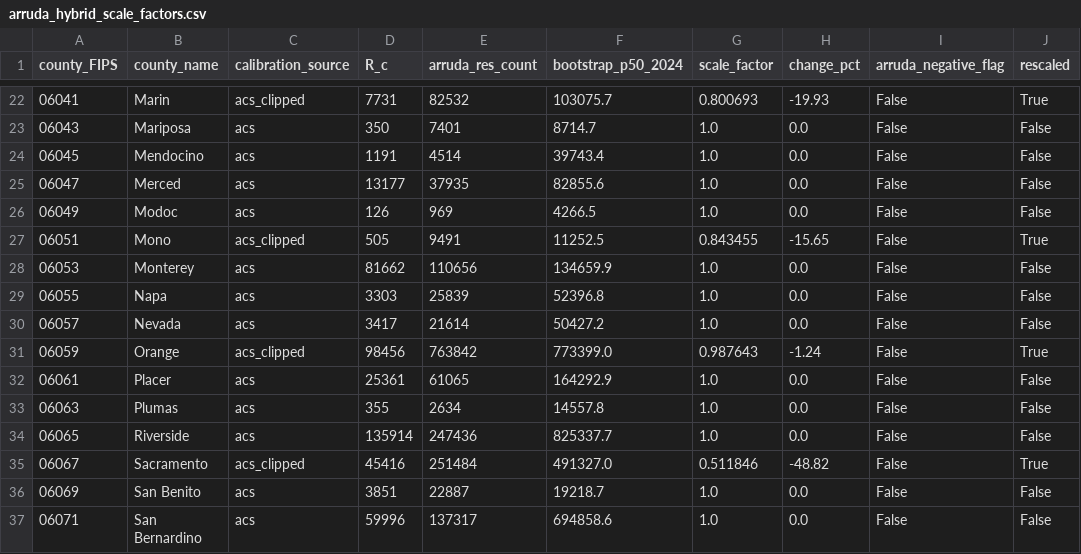
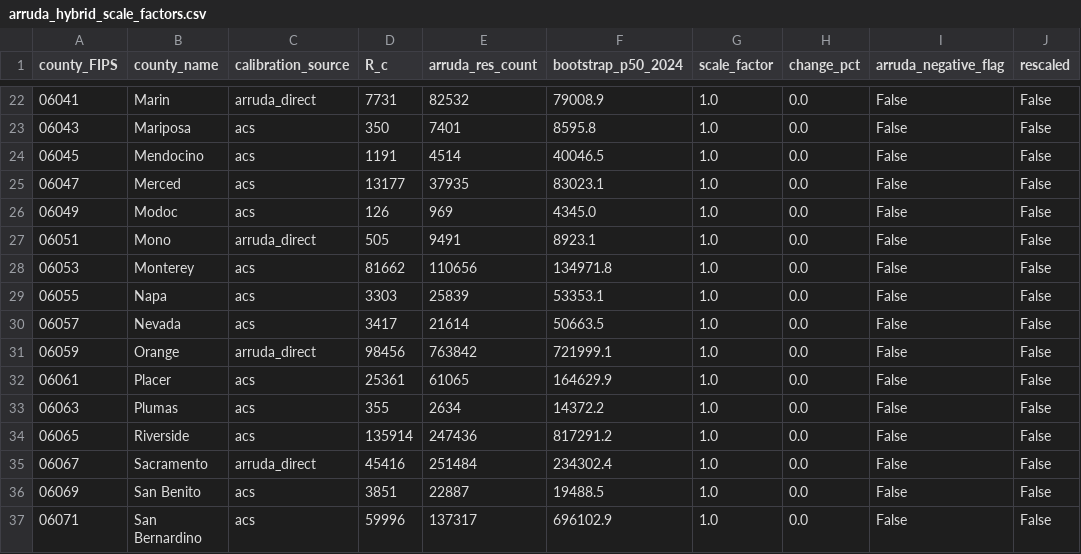
Before and after one commit to rkvaughn/ca-residential-structure-panel, a CSV file: output/tables/arruda_hybrid_scale_factors.csv, drawn as a sheet; only a part is shown, gaps mark what is left out; the diff covers the shown part only.

```diff
--- a/output/tables/arruda_hybrid_scale_factors.csv
+++ b/output/tables/arruda_hybrid_scale_factors.csv
@@ -22,16 +22,16 @@ county_FIPS,county_name,calibration_source,R_c,arruda_res_count,bootstrap_p50_20
-06041,Marin,acs_clipped,7731,82532,103075.7,0.800693,-19.93,False,True
-06043,Mariposa,acs,350,7401,8714.7,1.0,0.0,False,False
-06045,Mendocino,acs,1191,4514,39743.4,1.0,0.0,False,False
-06047,Merced,acs,13177,37935,82855.6,1.0,0.0,False,False
-06049,Modoc,acs,126,969,4266.5,1.0,0.0,False,False
-06051,Mono,acs_clipped,505,9491,11252.5,0.843455,-15.65,False,True
-06053,Monterey,acs,81662,110656,134659.9,1.0,0.0,False,False
-06055,Napa,acs,3303,25839,52396.8,1.0,0.0,False,False
-06057,Nevada,acs,3417,21614,50427.2,1.0,0.0,False,False
-06059,Orange,acs_clipped,98456,763842,773399.0,0.987643,-1.24,False,True
-06061,Placer,acs,25361,61065,164292.9,1.0,0.0,False,False
-06063,Plumas,acs,355,2634,14557.8,1.0,0.0,False,False
-06065,Riverside,acs,135914,247436,825337.7,1.0,0.0,False,False
-06067,Sacramento,acs_clipped,45416,251484,491327.0,0.511846,-48.82,False,True
-06069,San Benito,acs,3851,22887,19218.7,1.0,0.0,False,False
-06071,San Bernardino,acs,59996,137317,694858.6,1.0,0.0,False,False
+06041,Marin,arruda_direct,7731,82532,79008.9,1.0,0.0,False,False
+06043,Mariposa,acs,350,7401,8595.8,1.0,0.0,False,False
+06045,Mendocino,acs,1191,4514,40046.5,1.0,0.0,False,False
+06047,Merced,acs,13177,37935,83023.1,1.0,0.0,False,False
+06049,Modoc,acs,126,969,4345.0,1.0,0.0,False,False
+06051,Mono,arruda_direct,505,9491,8923.1,1.0,0.0,False,False
+06053,Monterey,acs,81662,110656,134971.8,1.0,0.0,False,False
+06055,Napa,acs,3303,25839,53353.1,1.0,0.0,False,False
+06057,Nevada,acs,3417,21614,50663.5,1.0,0.0,False,False
+06059,Orange,arruda_direct,98456,763842,721999.1,1.0,0.0,False,False
+06061,Placer,acs,25361,61065,164629.9,1.0,0.0,False,False
+06063,Plumas,acs,355,2634,14372.2,1.0,0.0,False,False
+06065,Riverside,acs,135914,247436,817291.2,1.0,0.0,False,False
+06067,Sacramento,arruda_direct,45416,251484,234302.4,1.0,0.0,False,False
+06069,San Benito,acs,3851,22887,19488.5,1.0,0.0,False,False
+06071,San Bernardino,acs,59996,137317,696102.9,1.0,0.0,False,False
```
Also changed, not shown: 86 edited cells elsewhere in this file, output/tables/arruda_hybrid_validation.csv, 5 other files.
